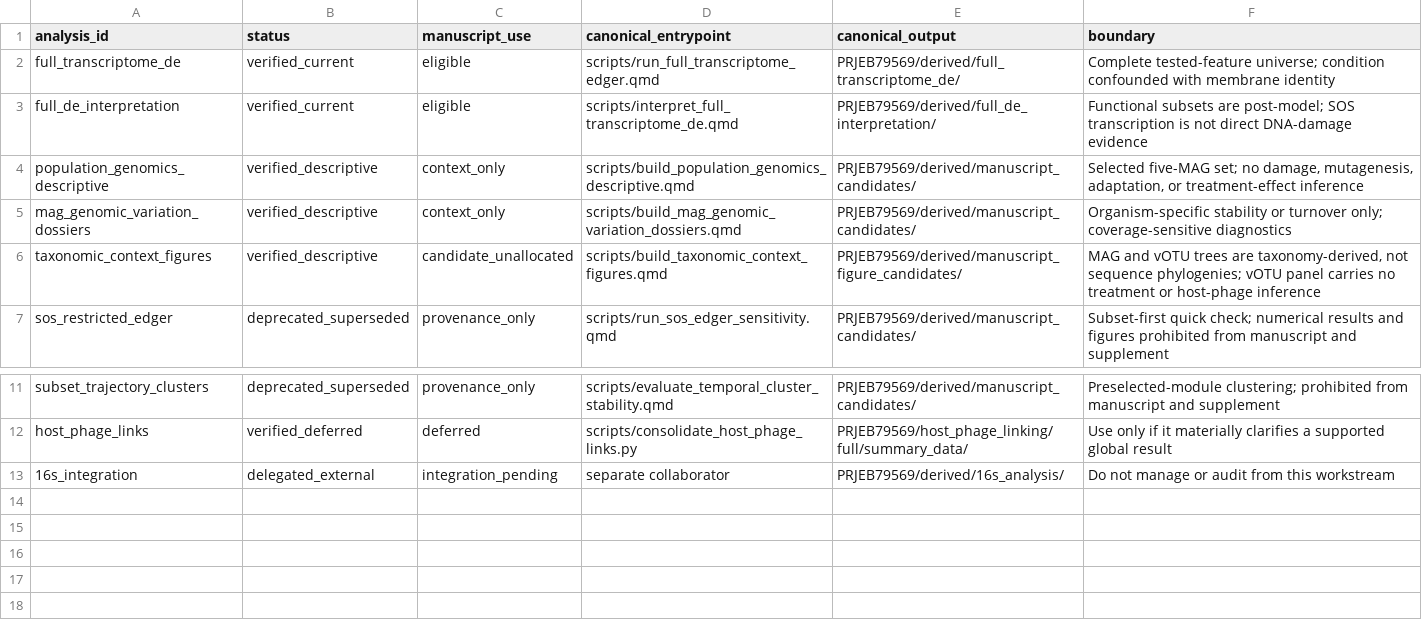
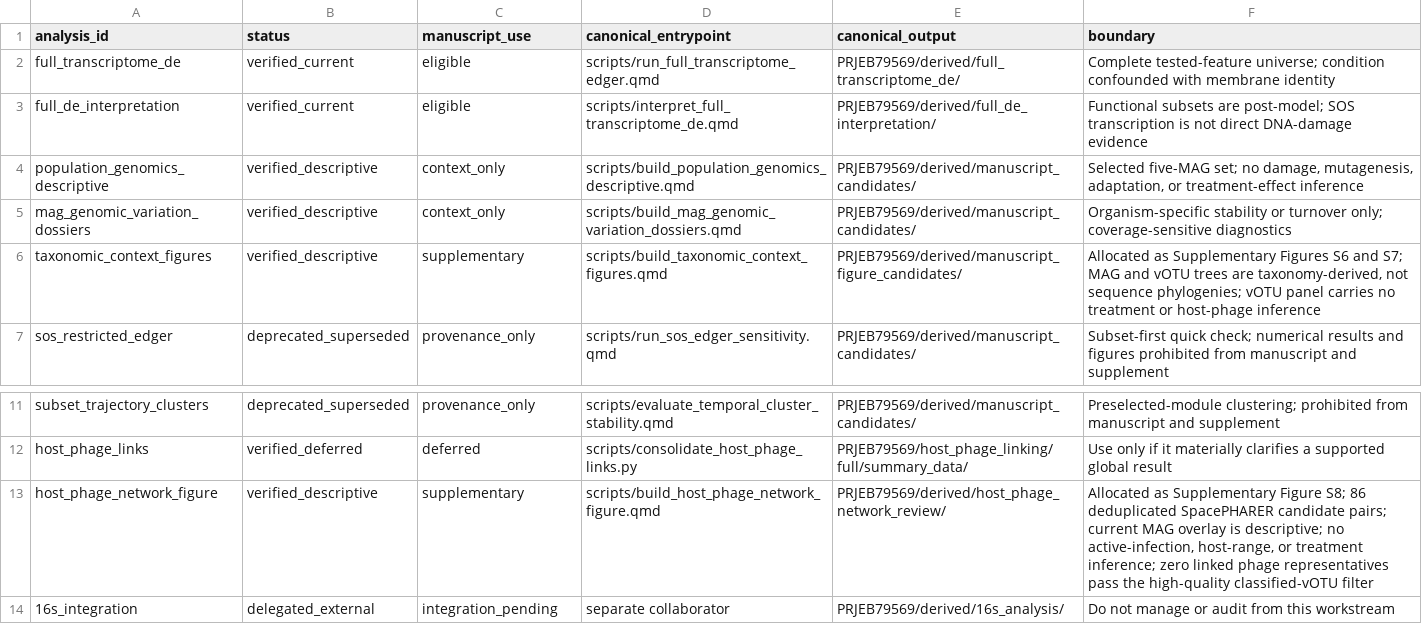
Before and after one commit to shaman-narayanasamy/phage_uv_ecology_analysis, a TSV file: manuscript/analysis_registry.tsv, drawn as a sheet; only a part is shown, gaps mark what is left out.

```diff
--- a/manuscript/analysis_registry.tsv
+++ b/manuscript/analysis_registry.tsv
@@ -5,3 +5,3 @@ population_genomics_descriptive	verified_descriptive	context_only	scripts/build_
 mag_genomic_variation_dossiers	verified_descriptive	context_only	scripts/build_mag_genomic_variation_dossiers.qmd	PRJEB79569/derived/manuscript_candidates/	Organism-specific stability or turnover only; coverage-sensitive diagnostics
-taxonomic_context_figures	verified_descriptive	candidate_unallocated	scripts/build_taxonomic_context_figures.qmd	PRJEB79569/derived/manuscript_figure_candidates/	MAG and vOTU trees are taxonomy-derived, not sequence phylogenies; vOTU panel carries no treatment or host-phage inference
+taxonomic_context_figures	verified_descriptive	supplementary	scripts/build_taxonomic_context_figures.qmd	PRJEB79569/derived/manuscript_figure_candidates/	Allocated as Supplementary Figures S6 and S7; MAG and vOTU trees are taxonomy-derived, not sequence phylogenies; vOTU panel carries no treatment or host-phage inference
 sos_restricted_edger	deprecated_superseded	provenance_only	scripts/run_sos_edger_sensitivity.qmd	PRJEB79569/derived/manuscript_candidates/	Subset-first quick check; numerical results and figures prohibited from manuscript and supplement
@@ -12,2 +12,3 @@ subset_trajectory_clusters	deprecated_superseded	provenance_only	scripts/evaluat
 host_phage_links	verified_deferred	deferred	scripts/consolidate_host_phage_links.py	PRJEB79569/host_phage_linking/full/summary_data/	Use only if it materially clarifies a supported global result
+host_phage_network_figure	verified_descriptive	supplementary	scripts/build_host_phage_network_figure.qmd	PRJEB79569/derived/host_phage_network_review/	Allocated as Supplementary Figure S8; 86 deduplicated SpacePHARER candidate pairs; current MAG overlay is descriptive; no active-infection, host-range, or treatment inference; zero linked phage representatives pass the high-quality classified-vOTU filter
 16s_integration	delegated_external	integration_pending	separate collaborator	PRJEB79569/derived/16s_analysis/	Do not manage or audit from this workstream
```
Also changed, not shown: manifests/code_manifest.tsv, manifests/data_manifest.tsv, 24 other files.
